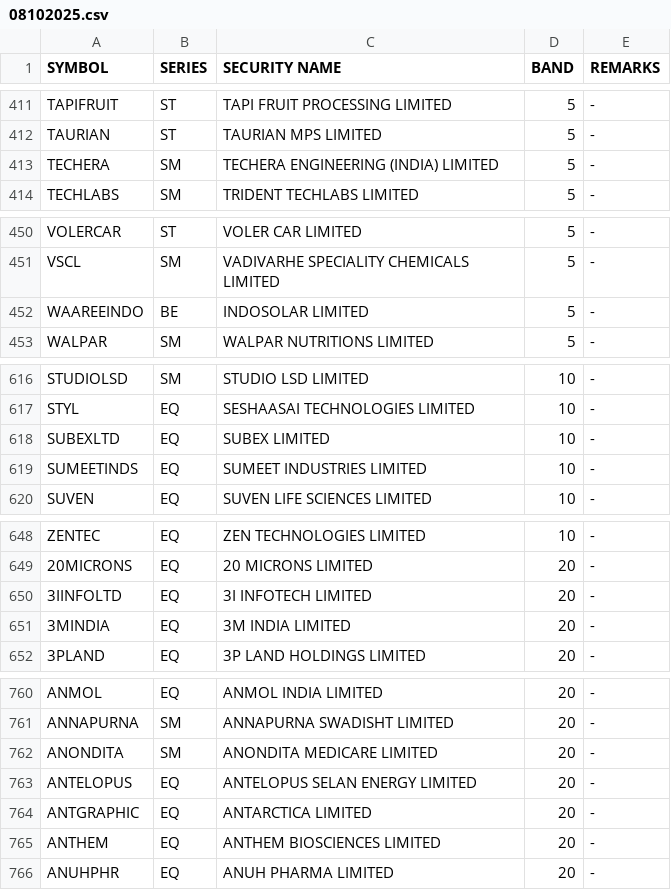
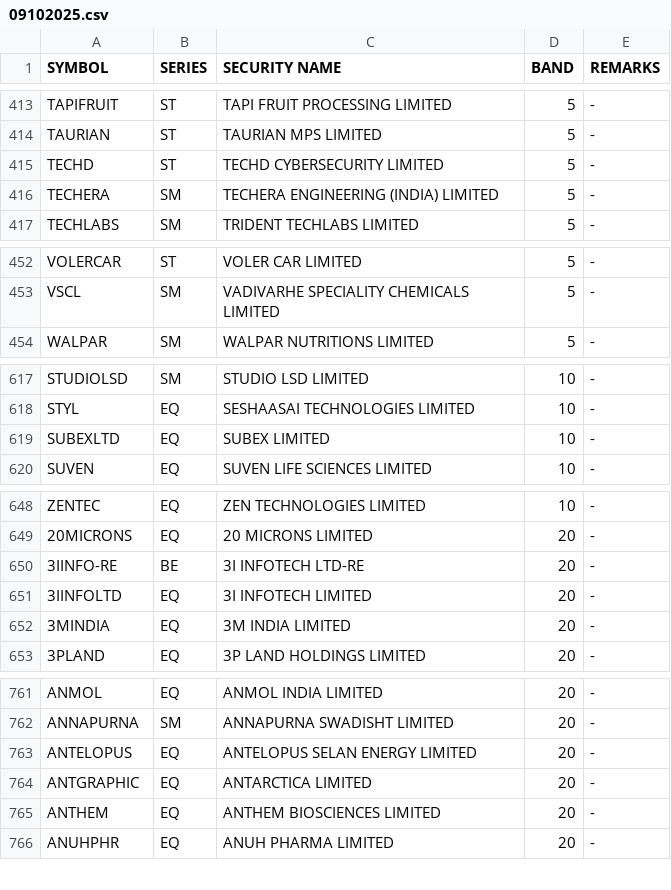
Before and after one commit to Anny26022/price_band, a CSV file: 09102025.csv (was 08102025.csv), drawn as a sheet; only a part is shown, gaps mark what is left out; removed rows and columns are numbered as before the commit, all else as after; the diff covers the shown part only; the diff names each change by its address in the sheet, - before the commit and + after, or states it on an @@ line.

```diff
--- a/08102025.csv
+++ b/09102025.csv
+row 415: TECHD | ST | TECHD CYBERSECURITY LIMITED | 5 | -
-row 452: WAAREEINDO | BE | INDOSOLAR LIMITED | 5 | -
-row 619: SUMEETINDS | EQ | SUMEET INDUSTRIES LIMITED | 10 | -
+row 650: 3IINFO-RE | BE | 3I INFOTECH LTD-RE | 20 | -
-row 762: ANONDITA | SM | ANONDITA MEDICARE LIMITED | 20 | -
```
Also changed, not shown: 7 added rows, 8 removed rows and 3 edited cells elsewhere in this file.
